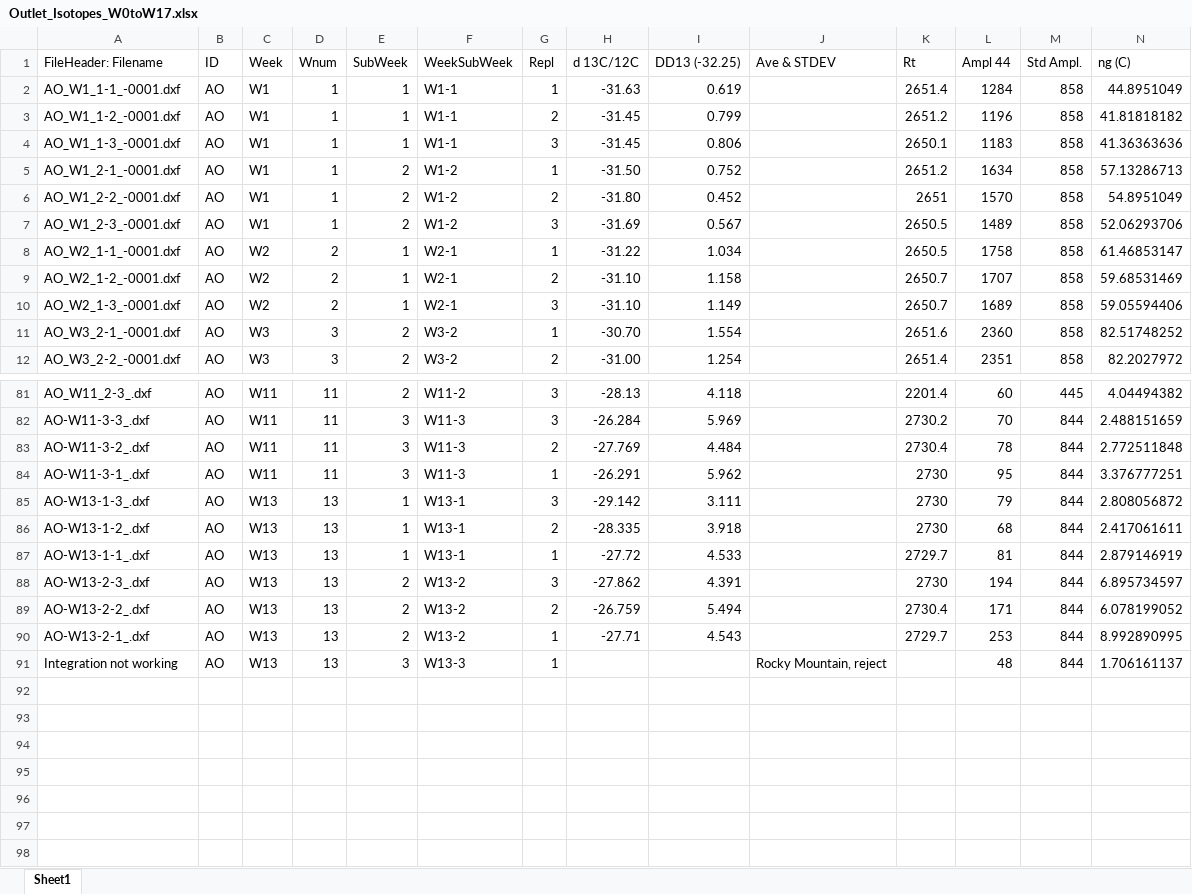
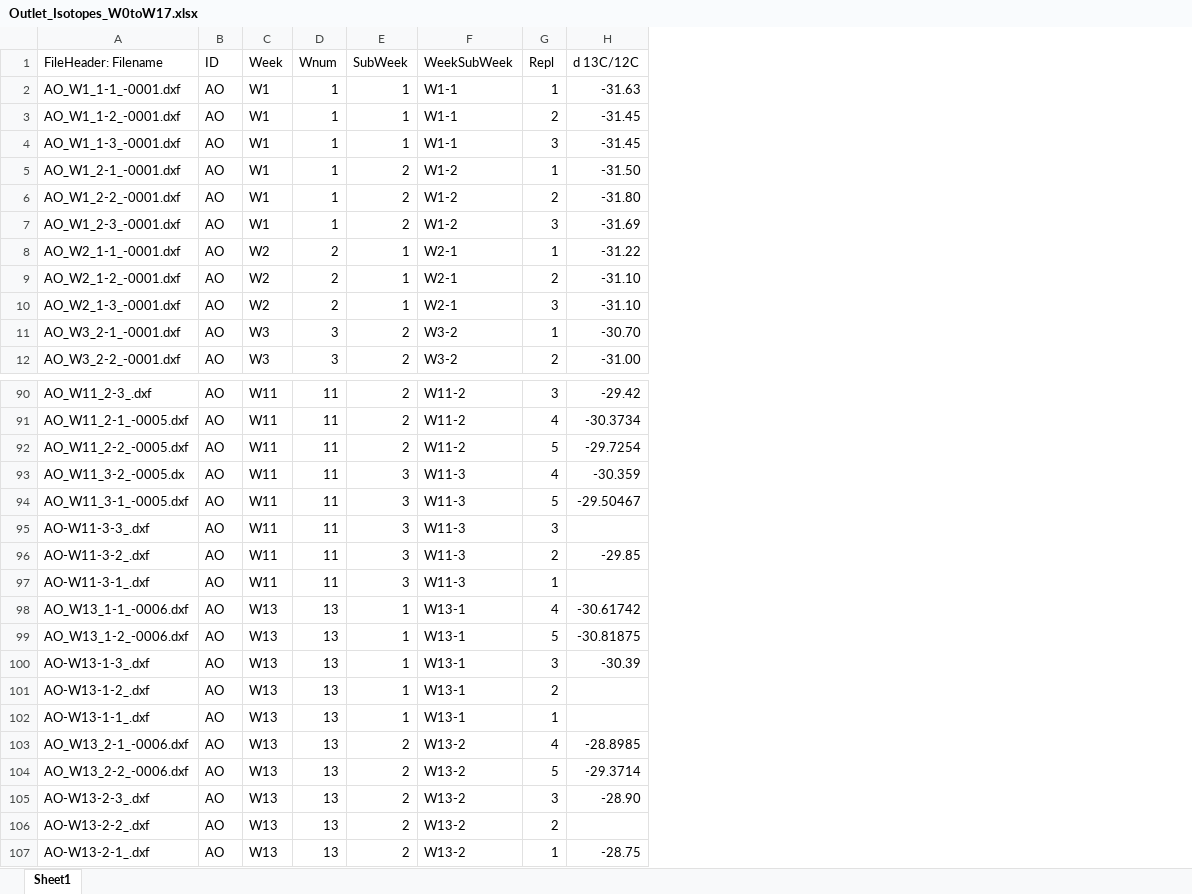
Before and after one commit to DayTimeChunks/HydrologicalMonitoring, an Excel workbook: Data/Lab-linked/Outlet_Isotopes_W0toW17.xlsx, sheet Sheet1, drawn as a sheet; only a part is shown, gaps mark what is left out; values as stored, in another font and other column widths than the file's, no cell formats; conditional formats not drawn; removed rows and columns are numbered as before the commit, all else as after; the diff covers the shown part only; the diff names each change by its address in the sheet, - before the commit and + after, or states it on an @@ line.

```diff
--- a/Data/Lab-linked/Outlet_Isotopes_W0toW17.xlsx (sheet Sheet1)
+++ b/Data/Lab-linked/Outlet_Isotopes_W0toW17.xlsx (sheet Sheet1)
-column I (DD13 (-32.25)), rows 2-12: 0.619 | 0.799 | 0.806 | 0.752 | 0.452 | 0.567 | 1.034 | 1.158 | 1.149 | 1.554 | 1.254; rows 81-90: 4.118 | 5.969 | 4.484 | 5.962 | 3.111 | 3.918 | 4.533 | 4.391 | 5.494 | 4.543
-column J (Ave & STDEV), empty
-column K (Rt), rows 2-12: 2651.4 | 2651.2 | 2650.1 | 2651.2 | 2651 | 2650.5 | 2650.5 | 2650.7 | 2650.7 | 2651.6 | 2651.4; rows 81-90: 2201.4 | 2730.2 | 2730.4 | 2730 | 2730 | 2730 | 2729.7 | 2730 | 2730.4 | 2729.7
-column L (Ampl 44), rows 2-12: 1284 | 1196 | 1183 | 1634 | 1570 | 1489 | 1758 | 1707 | 1689 | 2360 | 2351; rows 81-90: 60 | 70 | 78 | 95 | 79 | 68 | 81 | 194 | 171 | 253
-column M (Std Ampl.), rows 2-12: all 858; rows 81-90: 445 | 844 | 844 | 844 | 844 | 844 | 844 | 844 | 844 | 844
-column N (ng (C)), rows 2-12: 44.8951049 | 41.81818182 | 41.36363636 | 57.13286713 | 54.8951049 | 52.06293706 | 61.46853147 | 59.68531469 | 59.05594406 | 82.51748252 | 82.2027972; rows 81-90: 4.04494382 | 2.488151659 | 2.772511848 | 3.376777251 | 2.808056872 | 2.417061611 | 2.879146919 | 6.895734597 | 6.078199052 | 8.992890995
-H90 (d 13C/12C): -28.13
+H90 (d 13C/12C): -29.42
+row 91: AO_W11_2-1_-0005.dxf | AO | W11 | 11 | 2 | W11-2 | 4 | -30.3734
+row 92: AO_W11_2-2_-0005.dxf | AO | W11 | 11 | 2 | W11-2 | 5 | -29.7254
+row 93: AO_W11_3-2_-0005.dx | AO | W11 | 11 | 3 | W11-3 | 4 | -30.359
+row 94: AO_W11_3-1_-0005.dxf | AO | W11 | 11 | 3 | W11-3 | 5 | -29.50467
-H95 (d 13C/12C): -26.284
+H95 (d 13C/12C): (empty)
-H96 (d 13C/12C): -27.769
+H96 (d 13C/12C): -29.85
-H97 (d 13C/12C): -26.291
+H97 (d 13C/12C): (empty)
+row 98: AO_W13_1-1_-0006.dxf | AO | W13 | 13 | 1 | W13-1 | 4 | -30.61742
+row 99: AO_W13_1-2_-0006.dxf | AO | W13 | 13 | 1 | W13-1 | 5 | -30.81875
-H100 (d 13C/12C): -29.142
+H100 (d 13C/12C): -30.39
-H101 (d 13C/12C): -28.335
+H101 (d 13C/12C): (empty)
-H102 (d 13C/12C): -27.72
+H102 (d 13C/12C): (empty)
+row 103: AO_W13_2-1_-0006.dxf | AO | W13 | 13 | 2 | W13-2 | 4 | -28.8985
+row 104: AO_W13_2-2_-0006.dxf | AO | W13 | 13 | 2 | W13-2 | 5 | -29.3714
-H105 (d 13C/12C): -27.862
+H105 (d 13C/12C): -28.90
-H106 (d 13C/12C): -26.759
+H106 (d 13C/12C): (empty)
-H107 (d 13C/12C): -27.71
+H107 (d 13C/12C): -28.75
-row 91: Integration not working | AO | W13 | 13 | 3 | W13-3 | 1 |  |  | Rocky Mountain, reject |  | 48 | 844 | 1.706161137
```
Also changed, not shown: 9 added rows and 35 edited cells elsewhere in this sheet, cell formats, formulas that keep their value, Data/Lab-linked/SoilCompConc_W1toW15_Smet.xlsx, 28 other files.
